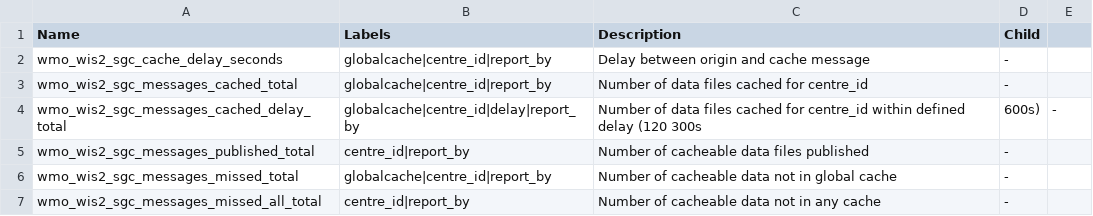
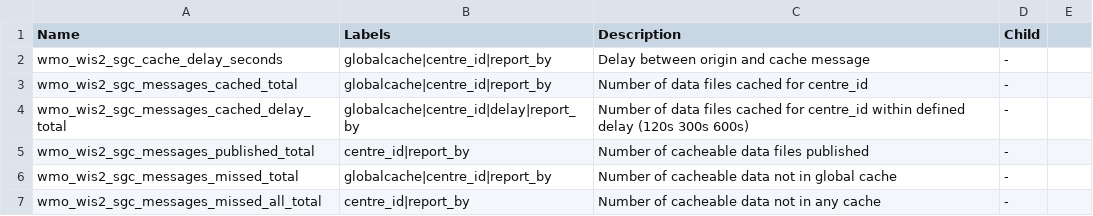
Before and after one commit to wmo-im/wis2-metric-hierarchy, a CSV file: metrics/sgc.csv, drawn as a sheet.

Commit message:
Update sgc.csv

```diff
--- a/metrics/sgc.csv
+++ b/metrics/sgc.csv
@@ -3,3 +3,3 @@ wmo_wis2_sgc_cache_delay_seconds,globalcache|centre_id|report_by,Delay between o
 wmo_wis2_sgc_messages_cached_total,globalcache|centre_id|report_by,Number of data files cached for centre_id,-
-wmo_wis2_sgc_messages_cached_delay_total,globalcache|centre_id|delay|report_by,Number of data files cached for centre_id within defined delay (120 300s, 600s),-
+wmo_wis2_sgc_messages_cached_delay_total,globalcache|centre_id|delay|report_by,Number of data files cached for centre_id within defined delay (120s 300s 600s),-
 wmo_wis2_sgc_messages_published_total,centre_id|report_by,Number of cacheable data files published,-
```
